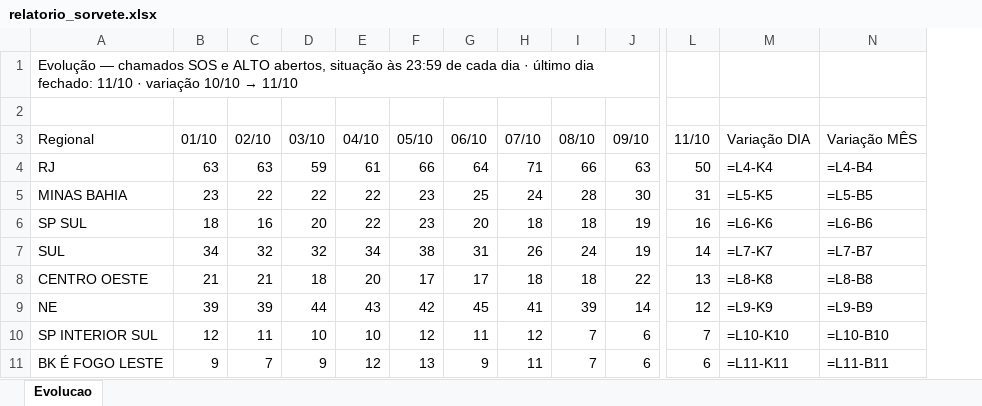
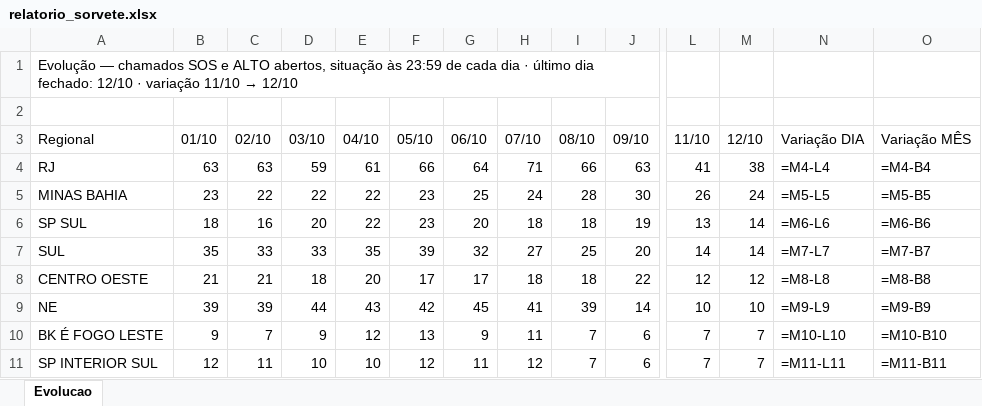
Before and after one commit to christianmoura1/chamados, an Excel workbook: data/relatorio_sorvete.xlsx, sheet Evolucao, drawn as a sheet; only a part is shown, gaps mark what is left out; values as stored, in another font and other column widths than the file's, no cell formats; formulas without a stored value are shown as written; removed rows and columns are numbered as before the commit, all else as after; rows hold the shown columns only; the diff covers the shown part only; the diff names each change by its address in the sheet, - before the commit and + after, or states it on an @@ line.

Commit message:
Sorvete: evolucao ate 2026-10-12 (automatico)

```diff
--- a/data/relatorio_sorvete.xlsx (sheet Evolucao)
+++ b/data/relatorio_sorvete.xlsx (sheet Evolucao)
+column M (12/10), rows 4-9: 38 | 24 | 14 | 14 | 12 | 10; row 11: 7
@@ A1 (Regional): …dia fechado: 11/10 · variação 10/10 → 11/10 → …dia fechado: 12/10 · variação 11/10 → 12/10 @@
-L4 (11/10): 50
+L4 (11/10): 41
-N4 (Variação DIA): =L4-K4
+N4 (Variação DIA): =M4-L4
-O4 (Variação MÊS): =L4-B4
+O4 (Variação MÊS): =M4-B4
-L5 (11/10): 31
+L5 (11/10): 26
-N5 (Variação DIA): =L5-K5
+N5 (Variação DIA): =M5-L5
-O5 (Variação MÊS): =L5-B5
+O5 (Variação MÊS): =M5-B5
-L6 (11/10): 16
+L6 (11/10): 13
-N6 (Variação DIA): =L6-K6
+N6 (Variação DIA): =M6-L6
-O6 (Variação MÊS): =L6-B6
+O6 (Variação MÊS): =M6-B6
-B7 (01/10): 34
+B7 (01/10): 35
-C7 (02/10): 32
+C7 (02/10): 33
-D7 (03/10): 32
+D7 (03/10): 33
-E7 (04/10): 34
+E7 (04/10): 35
-F7 (05/10): 38
+F7 (05/10): 39
-G7 (06/10): 31
+G7 (06/10): 32
-H7 (07/10): 26
+H7 (07/10): 27
-I7 (08/10): 24
+I7 (08/10): 25
-J7 (09/10): 19
+J7 (09/10): 20
-N7 (Variação DIA): =L7-K7
+N7 (Variação DIA): =M7-L7
-O7 (Variação MÊS): =L7-B7
+O7 (Variação MÊS): =M7-B7
-L8 (11/10): 13
+L8 (11/10): 12
-N8 (Variação DIA): =L8-K8
+N8 (Variação DIA): =M8-L8
-O8 (Variação MÊS): =L8-B8
+O8 (Variação MÊS): =M8-B8
-L9 (11/10): 12
+L9 (11/10): 10
-N9 (Variação DIA): =L9-K9
+N9 (Variação DIA): =M9-L9
-O9 (Variação MÊS): =L9-B9
+O9 (Variação MÊS): =M9-B9
+row 10: BK É FOGO LESTE | 9 | 7 | 9 | 12 | 13 | 9 | 11 | 7 | 6 | 7 | 7 | =M10-L10 | =M10-B10
-N11 (Variação DIA): =L10-K10
+N11 (Variação DIA): =M11-L11
-O11 (Variação MÊS): =L10-B10
+O11 (Variação MÊS): =M11-B11
-row 11: BK É FOGO LESTE | 9 | 7 | 9 | 12 | 13 | 9 | 11 | 7 | 6 | 6 | =L11-K11 | =L11-B11
```
Also changed, not shown: 12 edited cells elsewhere in this sheet, cell formats, 1 other file.
